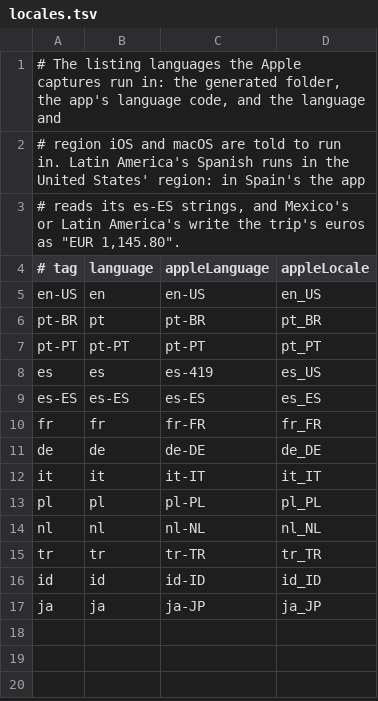
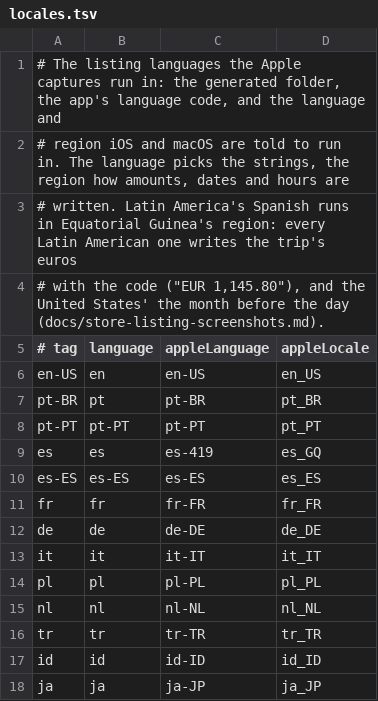
Before and after one commit to Quartel-Enterprise/blitz-split-client, a TSV file: scripts/store-screenshots/locales.tsv, drawn as a sheet.

```diff
--- a/scripts/store-screenshots/locales.tsv
+++ b/scripts/store-screenshots/locales.tsv
@@ -1,4 +1,5 @@
 # The listing languages the Apple captures run in: the generated folder, the app's language code, and the language and
-# region iOS and macOS are told to run in. Latin America's Spanish runs in the United States' region: in Spain's the app
-# reads its es-ES strings, and Mexico's or Latin America's write the trip's euros as "EUR 1,145.80".
+# region iOS and macOS are told to run in. The language picks the strings, the region how amounts, dates and hours are
+# written. Latin America's Spanish runs in Equatorial Guinea's region: every Latin American one writes the trip's euros
+# with the code ("EUR 1,145.80"), and the United States' the month before the day (docs/store-listing-screenshots.md).
 # tag	language	appleLanguage	appleLocale
@@ -7,3 +8,3 @@ pt-BR	pt	pt-BR	pt_BR
 pt-PT	pt-PT	pt-PT	pt_PT
-es	es	es-419	es_US
+es	es	es-419	es_GQ
 es-ES	es-ES	es-ES	es_ES
```
Also changed, not shown: 1 other file.
